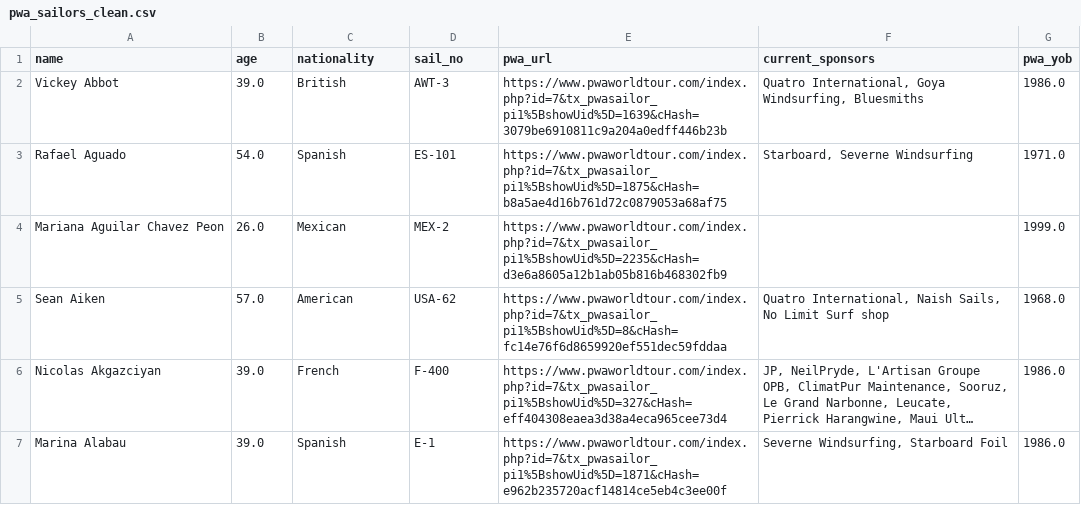
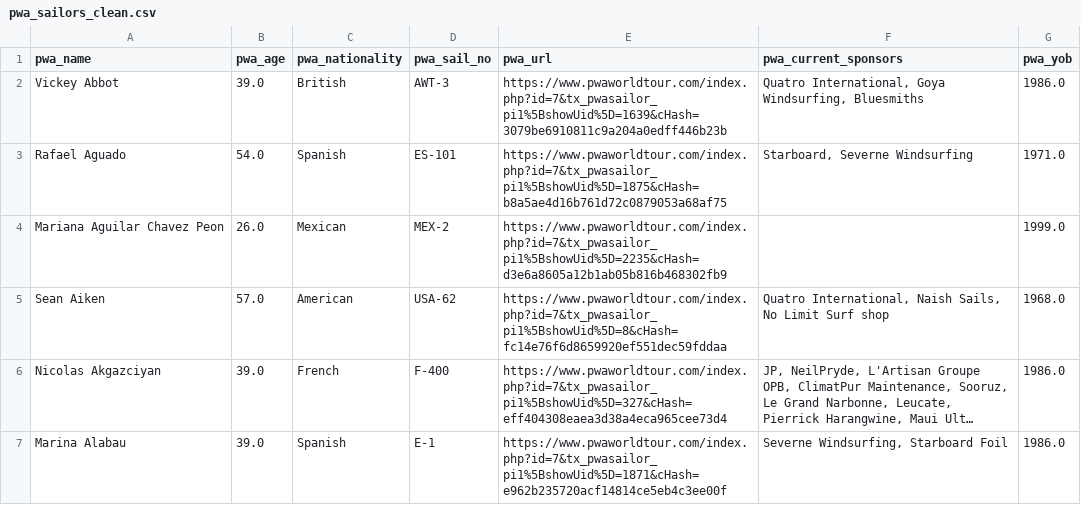
Before and after one commit to datawithjack/pwa-iwt-wave-tour-stats, a CSV file: Athlete Database/Clean Data/pwa_sailors_clean.csv, drawn as a sheet; only a part is shown; long unchanged cells end in ….

Commit message:
create combine table and link table

```diff
--- a/Athlete Database/Clean Data/pwa_sailors_clean.csv
+++ b/Athlete Database/Clean Data/pwa_sailors_clean.csv
@@ -1,2 +1,2 @@
-name,age,nationality,sail_no,pwa_url,current_sponsors,pwa_yob
+pwa_name,pwa_age,pwa_nationality,pwa_sail_no,pwa_url,pwa_current_sponsors,pwa_yob
 Vickey Abbot,39.0,British ,AWT-3,https://www.pwaworldtour.com/index.php?id=7&tx_pwasailor_pi1%5BshowUid%5D=1639&cHash=3079be6910811c9a204a0edff446b23b,"Quatro International, Goya Windsurfing, Bluesmiths",1986.0
```
Also changed, not shown: 4 other files.
